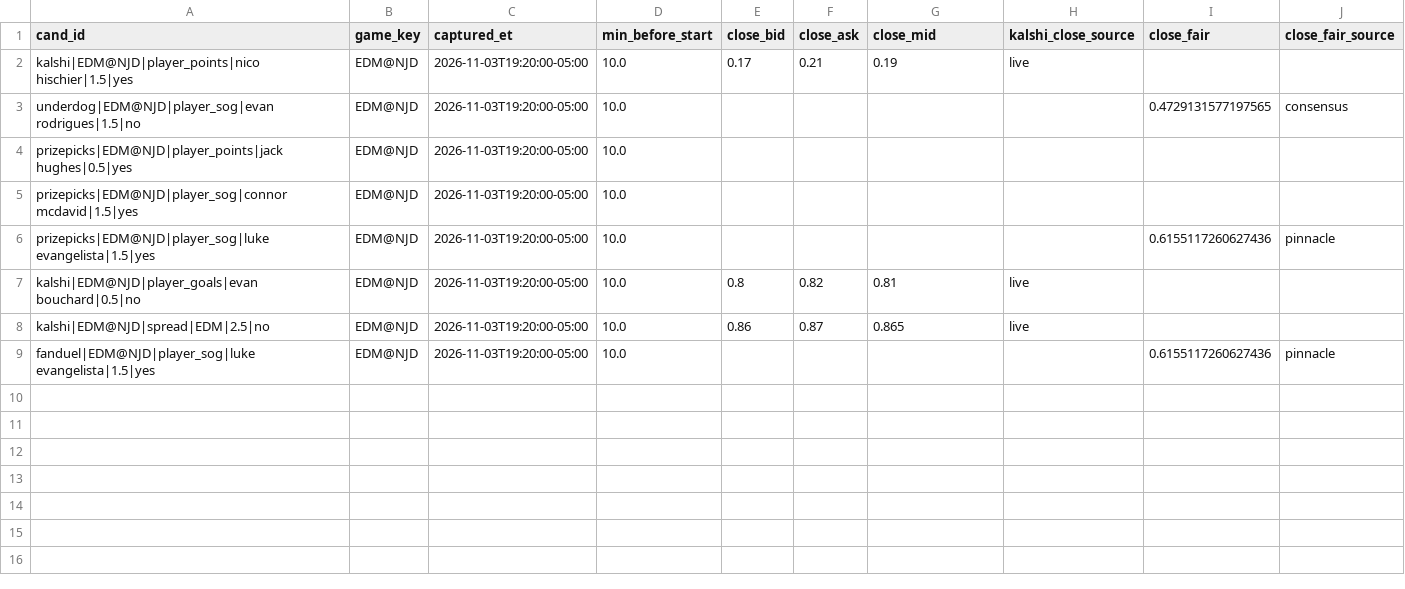
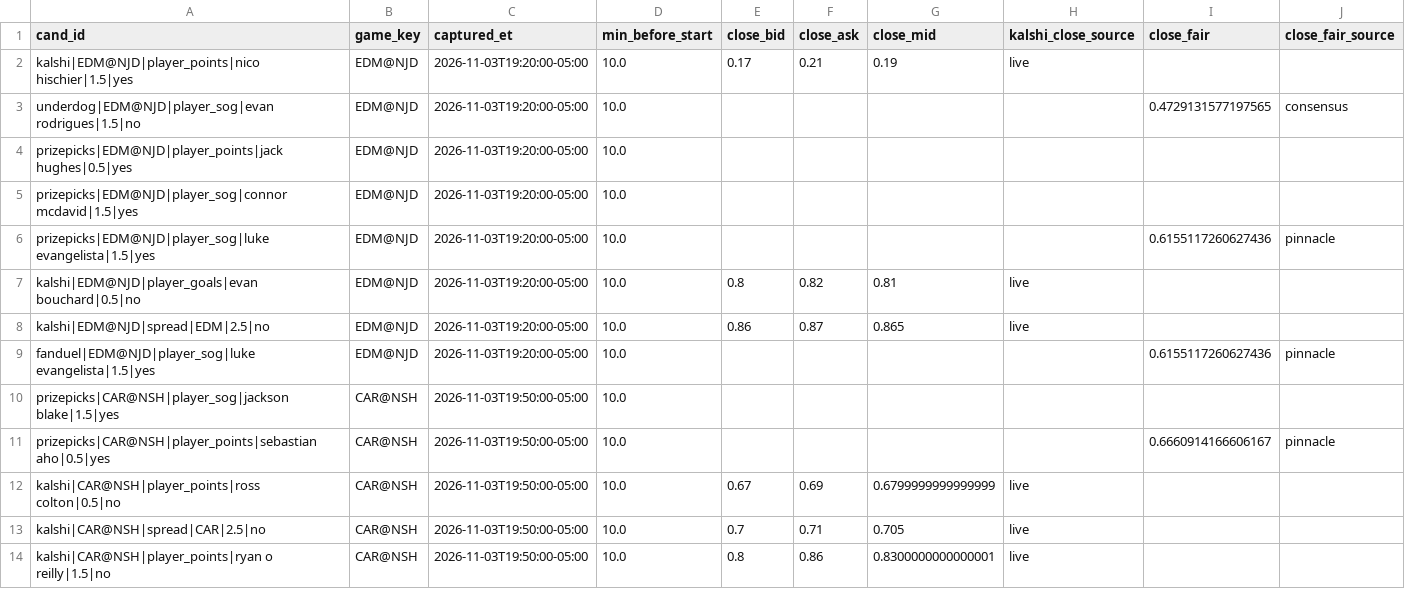
Before and after one commit to qtc8m722n9-dot/nhl-bettings-pipeline, a CSV file: data/closing/2026-11-03.csv, drawn as a sheet; the diff names each change by its address in the sheet, - before the commit and + after, or states it on an @@ line.

```diff
--- a/data/closing/2026-11-03.csv
+++ b/data/closing/2026-11-03.csv
+row 10: prizepicks|CAR@NSH|player_sog|jackson blake|1.5|yes | CAR@NSH | 2026-11-03T19:50:00-05:00 | 10.0
+row 11: prizepicks|CAR@NSH|player_points|sebastian aho|0.5|yes | CAR@NSH | 2026-11-03T19:50:00-05:00 | 10.0 |  |  |  |  | 0.6660914166606167 | pinnacle
+row 12: kalshi|CAR@NSH|player_points|ross colton|0.5|no | CAR@NSH | 2026-11-03T19:50:00-05:00 | 10.0 | 0.67 | 0.69 | 0.6799999999999999 | live
+row 13: kalshi|CAR@NSH|spread|CAR|2.5|no | CAR@NSH | 2026-11-03T19:50:00-05:00 | 10.0 | 0.7 | 0.71 | 0.705 | live
+row 14: kalshi|CAR@NSH|player_points|ryan o reilly|1.5|no | CAR@NSH | 2026-11-03T19:50:00-05:00 | 10.0 | 0.8 | 0.86 | 0.8300000000000001 | live
```
